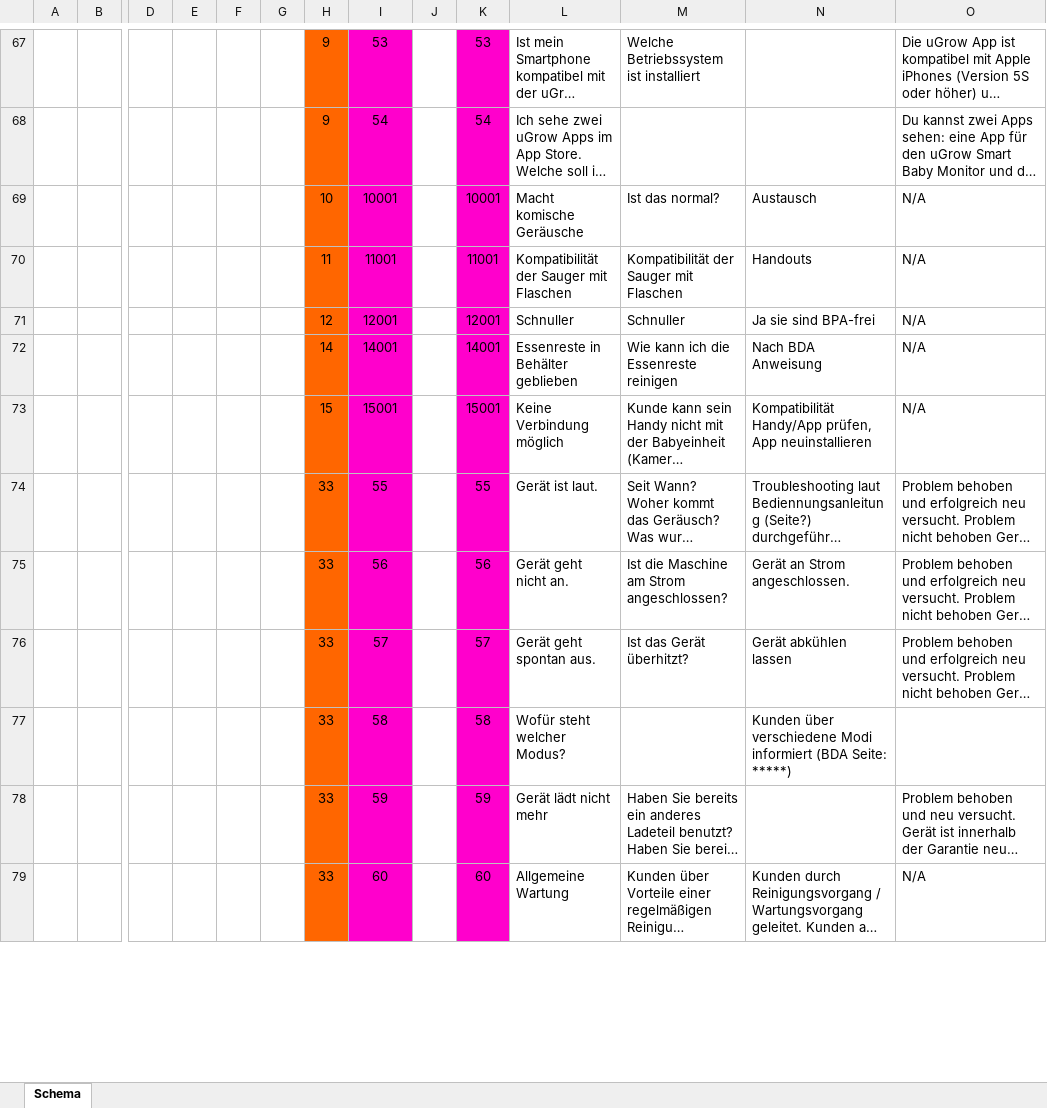
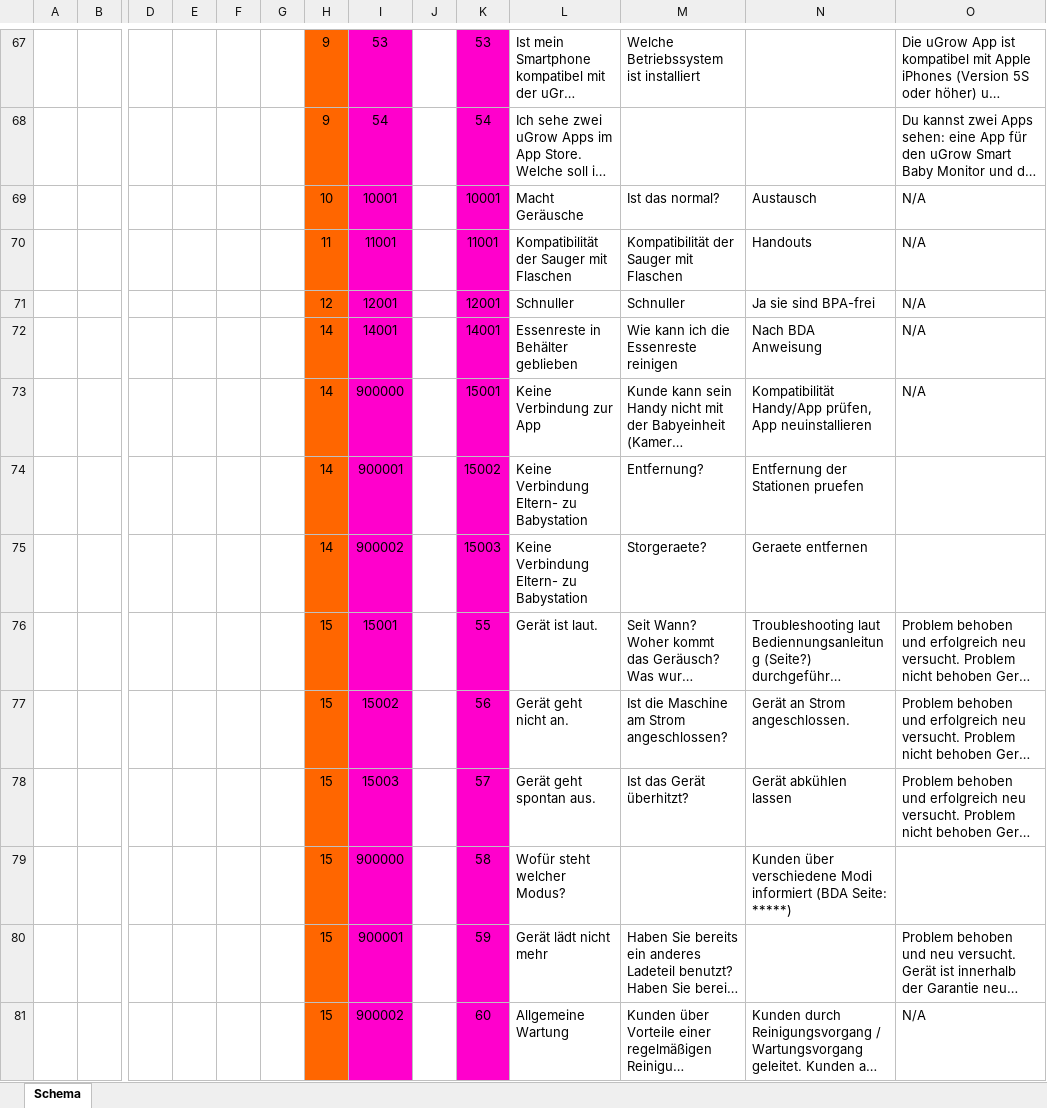
Before and after one commit to robelli4711/Merlin, an Excel workbook: Docu/Data Model.xlsx, sheet Schema, drawn as a sheet; only a part is shown, gaps mark what is left out; long unchanged cells end in …; values as stored, in another font and other column widths than the file's, no borders; addresses are those after the commit; rows hold the shown columns only; the diff covers the shown part only; the diff names each change by its address in the sheet, - before the commit and + after, or states it on an @@ line.

```diff
--- a/Docu/Data Model.xlsx (sheet Schema)
+++ b/Docu/Data Model.xlsx (sheet Schema)
-L69: Macht komische Geräusche
+L69: Macht Geräusche
-H73: 15
+H73: 14
-I73: 15001
+I73: 900000
-L73: Keine Verbindung möglich
+L73: Keine Verbindung zur App
+row 74:  |  |  |  |  |  | 14 | 900001 |  | 15002 | Keine Verbindung Eltern- zu Babystation | Entfernung? | Entfernung der Stationen pruefen
+row 75:  |  |  |  |  |  | 14 | 900002 |  | 15003 | Keine Verbindung Eltern- zu Babystation | Storgeraete? | Geraete entfernen
-H76:H81: 33
+H76:H81: 15
-I76: 55
+I76: 15001
-I77: 56
+I77: 15002
-I78: 57
+I78: 15003
-I79: 58
+I79: 900000
-I80: 59
+I80: 900001
-I81: 60
+I81: 900002
```
Also changed, not shown: 29 added rows, 22 removed rows and 40 edited cells elsewhere in this sheet, 5 other files.
